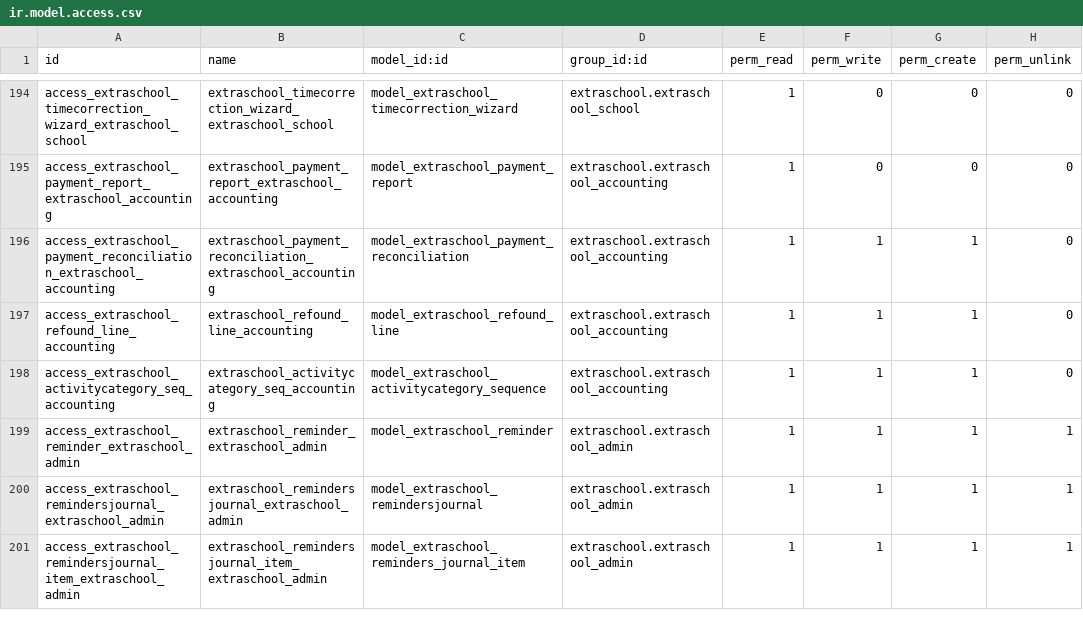
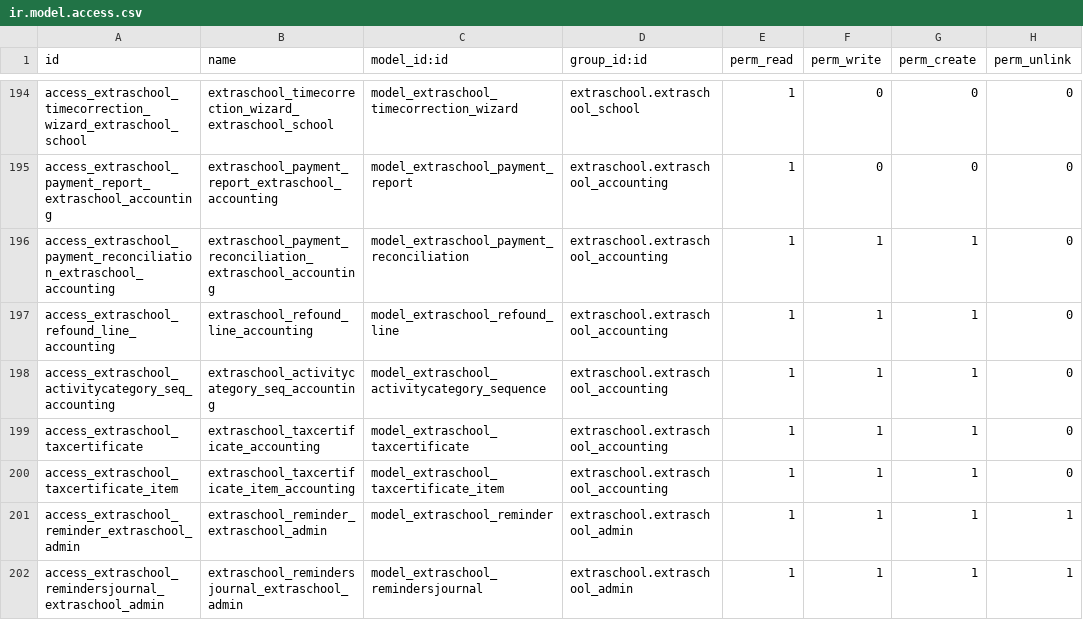
Before and after one commit to IMIO/extraschool, a CSV file: security/ir.model.access.csv, drawn as a sheet; only a part is shown, gaps mark what is left out; the shorter side is filled out with more unchanged rows; the diff names each change by its address in the sheet, - before the commit and + after, or states it on an @@ line.

Commit message:
add new taxcertif V0.1

```diff
--- a/security/ir.model.access.csv
+++ b/security/ir.model.access.csv
+row 199: access_extraschool_taxcertificate | extraschool_taxcertificate_accounting | model_extraschool_taxcertificate | extraschool.extraschool_accounting | 1 | 1 | 1 | 0
+row 200: access_extraschool_taxcertificate_item | extraschool_taxcertificate_item_accounting | model_extraschool_taxcertificate_item | extraschool.extraschool_accounting | 1 | 1 | 1 | 0
```
Also changed, not shown: 4 other files.
